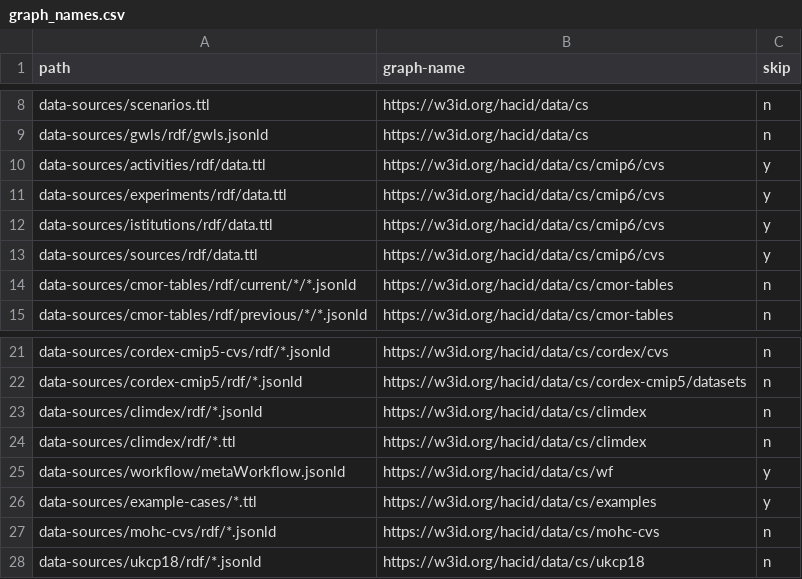
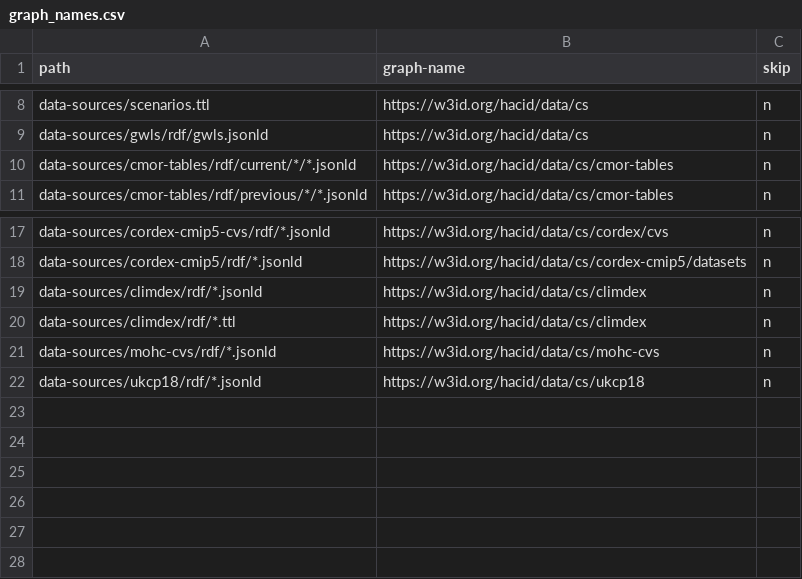
Before and after one commit to hacid-project/climate-services-kg, a CSV file: graph_names.csv, drawn as a sheet; only a part is shown, gaps mark what is left out; the diff names each change by its address in the sheet, - before the commit and + after, or states it on an @@ line.

Commit message:
Remove unused sources

```diff
--- a/graph_names.csv
+++ b/graph_names.csv
-row 10: data-sources/activities/rdf/data.ttl | https://w3id.org/hacid/data/cs/cmip6/cvs | y
-row 11: data-sources/experiments/rdf/data.ttl | https://w3id.org/hacid/data/cs/cmip6/cvs | y
-row 12: data-sources/istitutions/rdf/data.ttl | https://w3id.org/hacid/data/cs/cmip6/cvs | y
-row 13: data-sources/sources/rdf/data.ttl | https://w3id.org/hacid/data/cs/cmip6/cvs | y
-row 25: data-sources/workflow/metaWorkflow.jsonld | https://w3id.org/hacid/data/cs/wf | y
-row 26: data-sources/example-cases/*.ttl | https://w3id.org/hacid/data/cs/examples | y
```
Also changed, not shown: 19 other files.
